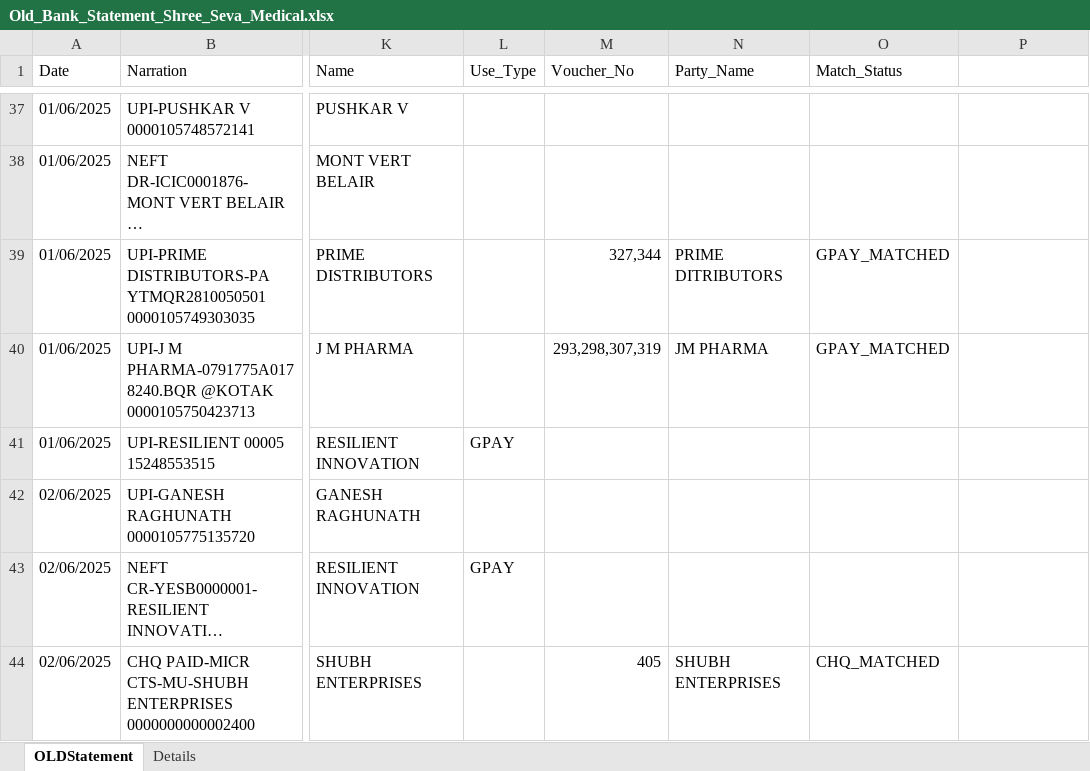
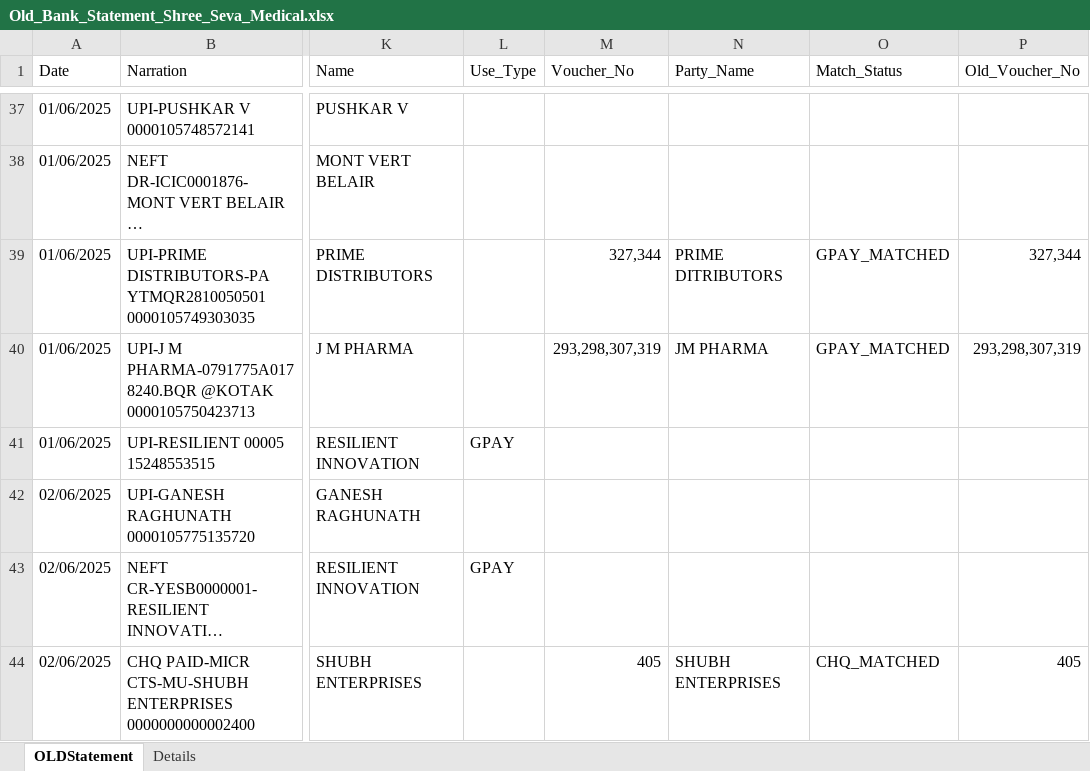
Before and after one commit to shubham1887/ShreeSeva_Accounting, an Excel workbook: Old_Bank_Statement_Shree_Seva_Medical.xlsx, sheet OLDStatement, drawn as a sheet; only a part is shown, gaps mark what is left out; long unchanged cells end in …; values as stored, in another font and other column widths than the file's, no cell formats; the diff covers the shown part only; the diff names each change by its address in the sheet, - before the commit and + after, or states it on an @@ line.

```diff
--- a/Old_Bank_Statement_Shree_Seva_Medical.xlsx (sheet OLDStatement)
+++ b/Old_Bank_Statement_Shree_Seva_Medical.xlsx (sheet OLDStatement)
-P1: (empty)
+P1: Old_Voucher_No
-P39 (Old_Voucher_No): (empty)
+P39 (Old_Voucher_No): 327,344
-P40 (Old_Voucher_No): (empty)
+P40 (Old_Voucher_No): 293,298,307,319
-P44 (Old_Voucher_No): (empty)
+P44 (Old_Voucher_No): 405
```
Also changed, not shown: 49 edited cells elsewhere in this sheet, cell formats, DBF_Joined_Data.xlsx, System_Puchase.xlsx, 1 other file.
